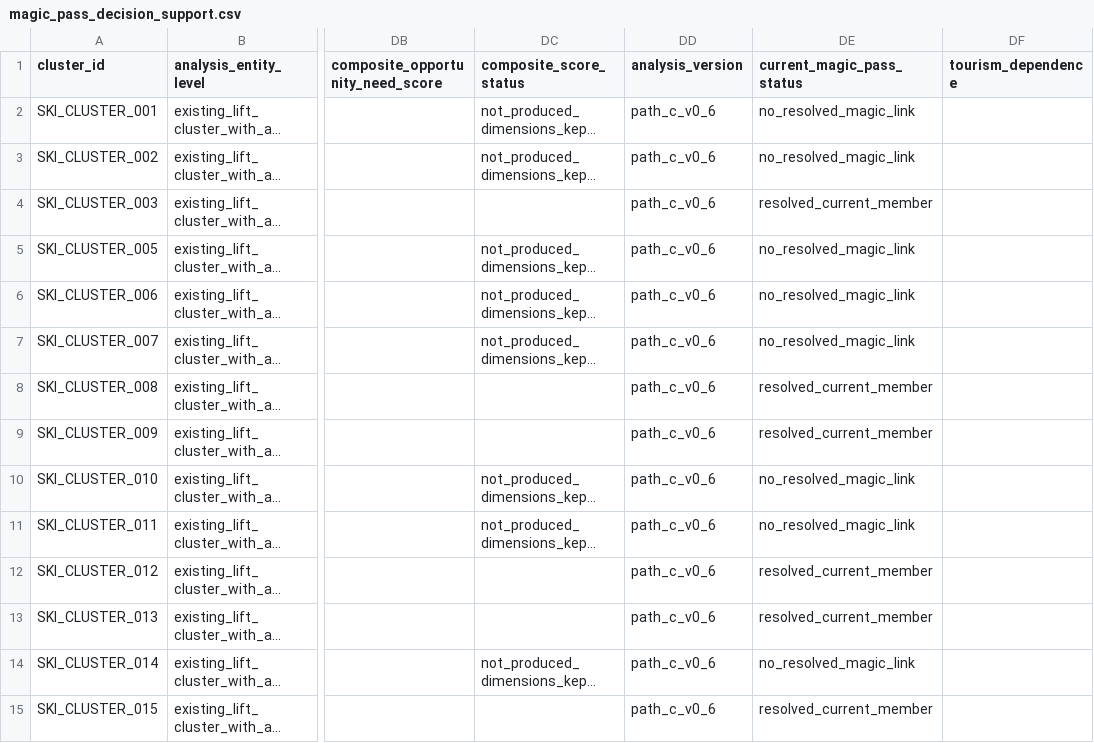
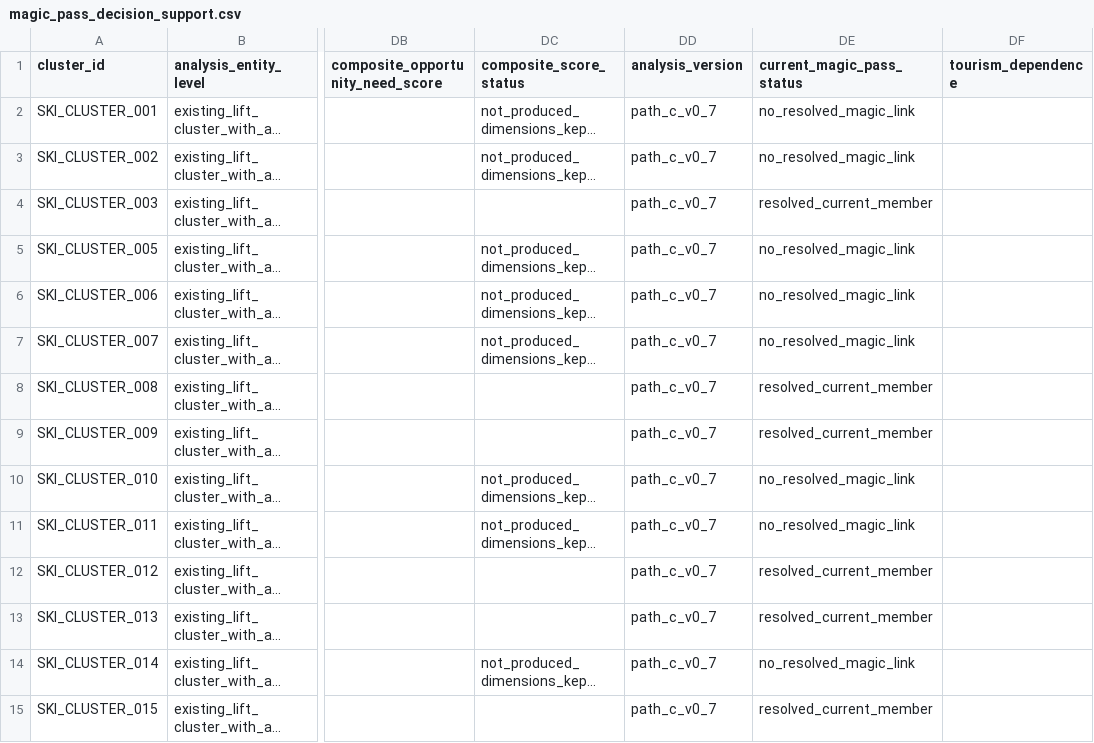
Before and after one commit to Chocaklick/Master-thesis-Magic-pass, a CSV file: data_processed/magic_pass_decision_support.csv, drawn as a sheet; only a part is shown, gaps mark what is left out; long unchanged cells end in …; the diff covers the shown part only; the diff names each change by its address in the sheet, - before the commit and + after, or states it on an @@ line.

```diff
--- a/data_processed/magic_pass_decision_support.csv
+++ b/data_processed/magic_pass_decision_support.csv
-DD2:DD15 (analysis_version): path_c_v0_6
+DD2:DD15 (analysis_version): path_c_v0_7
```
Also changed, not shown: 148 edited cells elsewhere in this file, logs/data_collection_log.csv, metadata/data_sources_master.csv, 35 other files.
